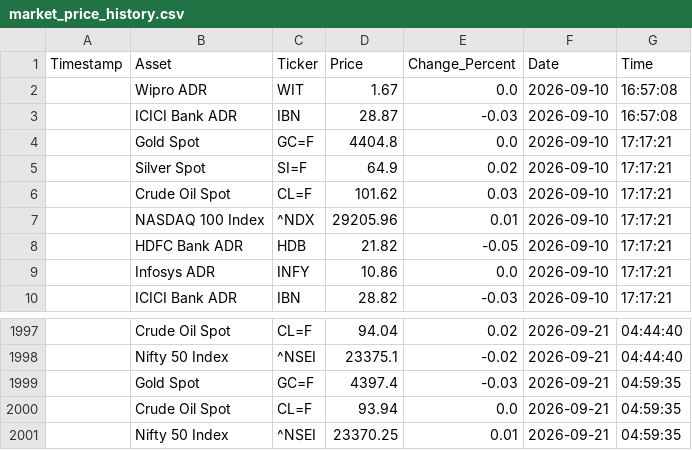
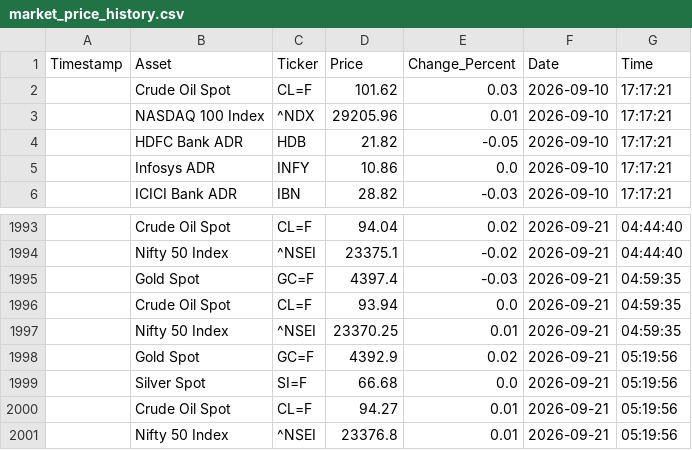
Before and after one commit to bubi001/etf-automated-tracker, a CSV file: market_price_history.csv, drawn as a sheet; only a part is shown, gaps mark what is left out; removed rows and columns are numbered as before the commit, all else as after; the diff names each change by its address in the sheet, - before the commit and + after, or states it on an @@ line.

```diff
--- a/market_price_history.csv
+++ b/market_price_history.csv
-row 2:  | Wipro ADR | WIT | 1.67 | 0.0 | 2026-09-10 | 16:57:08
-row 3:  | ICICI Bank ADR | IBN | 28.87 | -0.03 | 2026-09-10 | 16:57:08
-row 4:  | Gold Spot | GC=F | 4404.8 | 0.0 | 2026-09-10 | 17:17:21
-row 5:  | Silver Spot | SI=F | 64.9 | 0.02 | 2026-09-10 | 17:17:21
+row 1998:  | Gold Spot | GC=F | 4392.9 | 0.02 | 2026-09-21 | 05:19:56
+row 1999:  | Silver Spot | SI=F | 66.68 | 0.0 | 2026-09-21 | 05:19:56
+row 2000:  | Crude Oil Spot | CL=F | 94.27 | 0.01 | 2026-09-21 | 05:19:56
+row 2001:  | Nifty 50 Index | ^NSEI | 23376.8 | 0.01 | 2026-09-21 | 05:19:56
```
